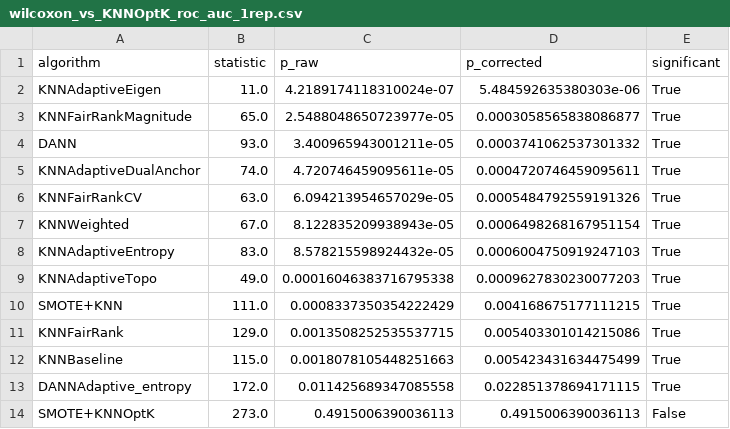
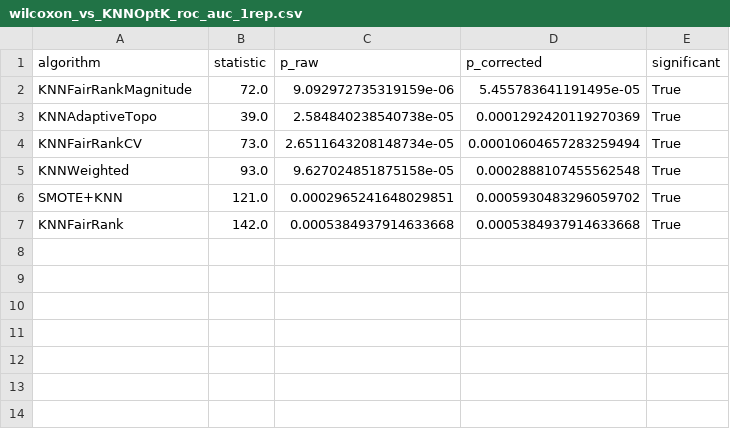
Before and after one commit to zepaulo333/knn_classimbalance, a CSV file: results/tables/wilcoxon_vs_KNNOptK_roc_auc_1rep.csv, drawn as a sheet.

```diff
--- a/results/tables/wilcoxon_vs_KNNOptK_roc_auc_1rep.csv
+++ b/results/tables/wilcoxon_vs_KNNOptK_roc_auc_1rep.csv
@@ -1,14 +1,7 @@
 algorithm,statistic,p_raw,p_corrected,significant
-KNNAdaptiveEigen,11.0,4.2189174118310024e-07,5.484592635380303e-06,True
-KNNFairRankMagnitude,65.0,2.5488048650723977e-05,0.0003058565838086877,True
-DANN,93.0,3.400965943001211e-05,0.0003741062537301332,True
-KNNAdaptiveDualAnchor,74.0,4.720746459095611e-05,0.0004720746459095611,True
-KNNFairRankCV,63.0,6.094213954657029e-05,0.0005484792559191326,True
-KNNWeighted,67.0,8.122835209938943e-05,0.0006498268167951154,True
-KNNAdaptiveEntropy,83.0,8.578215598924432e-05,0.0006004750919247103,True
-KNNAdaptiveTopo,49.0,0.00016046383716795338,0.0009627830230077203,True
-SMOTE+KNN,111.0,0.0008337350354222429,0.004168675177111215,True
-KNNFairRank,129.0,0.0013508252535537715,0.005403301014215086,True
-KNNBaseline,115.0,0.0018078105448251663,0.005423431634475499,True
-DANNAdaptive_entropy,172.0,0.011425689347085558,0.022851378694171115,True
-SMOTE+KNNOptK,273.0,0.4915006390036113,0.4915006390036113,False
+KNNFairRankMagnitude,72.0,9.092972735319159e-06,5.455783641191495e-05,True
+KNNAdaptiveTopo,39.0,2.584840238540738e-05,0.0001292420119270369,True
+KNNFairRankCV,73.0,2.6511643208148734e-05,0.00010604657283259494,True
+KNNWeighted,93.0,9.627024851875158e-05,0.0002888107455562548,True
+SMOTE+KNN,121.0,0.0002965241648029851,0.0005930483296059702,True
+KNNFairRank,142.0,0.0005384937914633668,0.0005384937914633668,True
```
Also changed, not shown: results/tables/bootstrap_ci_1rep.csv, results/tables/wilcoxon_vs_KNNFairRank_f1_1rep.csv, 40 other files.
